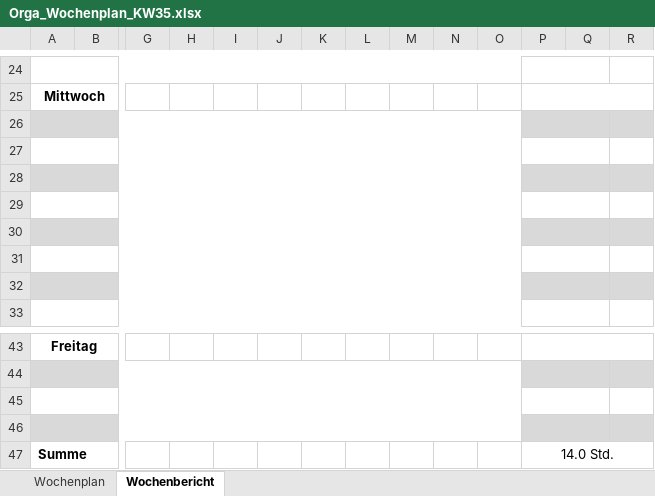
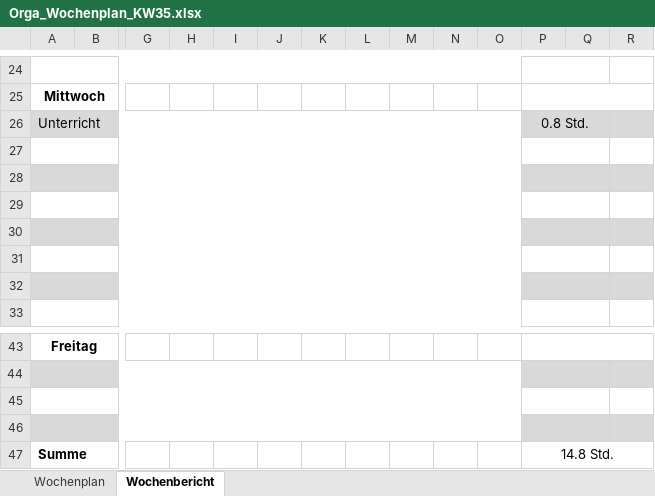
Before and after one commit to JellefAbbenseth/schoolProject, an Excel workbook: Documents/Wochenplan und -bericht/Orga_Wochenplan_KW35.xlsx, sheet Wochenbericht, drawn as a sheet; only a part is shown, gaps mark what is left out; values as stored, in another font and other column widths than the file's, no borders; rows hold the shown columns only; the diff names each change by its address in the sheet, - before the commit and + after, or states it on an @@ line.

```diff
--- a/Documents/Wochenplan und -bericht/Orga_Wochenplan_KW35.xlsx (sheet Wochenbericht)
+++ b/Documents/Wochenplan und -bericht/Orga_Wochenplan_KW35.xlsx (sheet Wochenbericht)
-row 26: (empty)
+row 26: Unterricht |  |  |  |  |  |  |  |  |  |  | 0.8 Std.
-P47: 14.0 Std.
+P47: 14.8 Std.
```
Also changed, not shown: Documents/Dokumentation/Projektphasen.xlsx.
